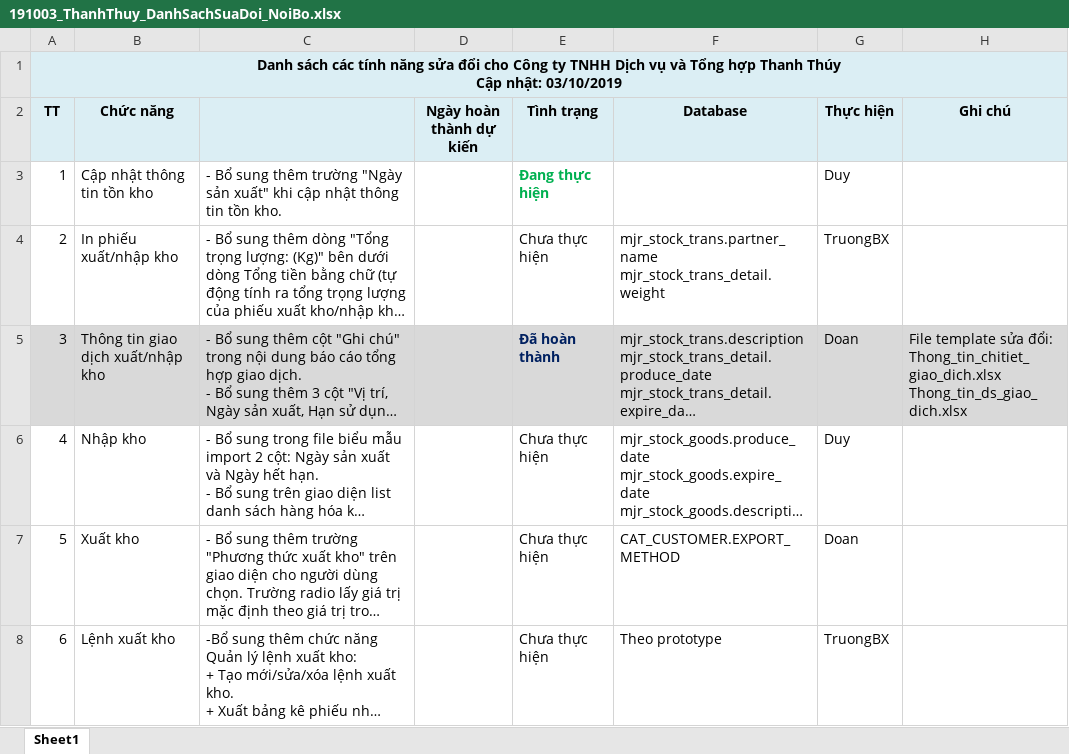
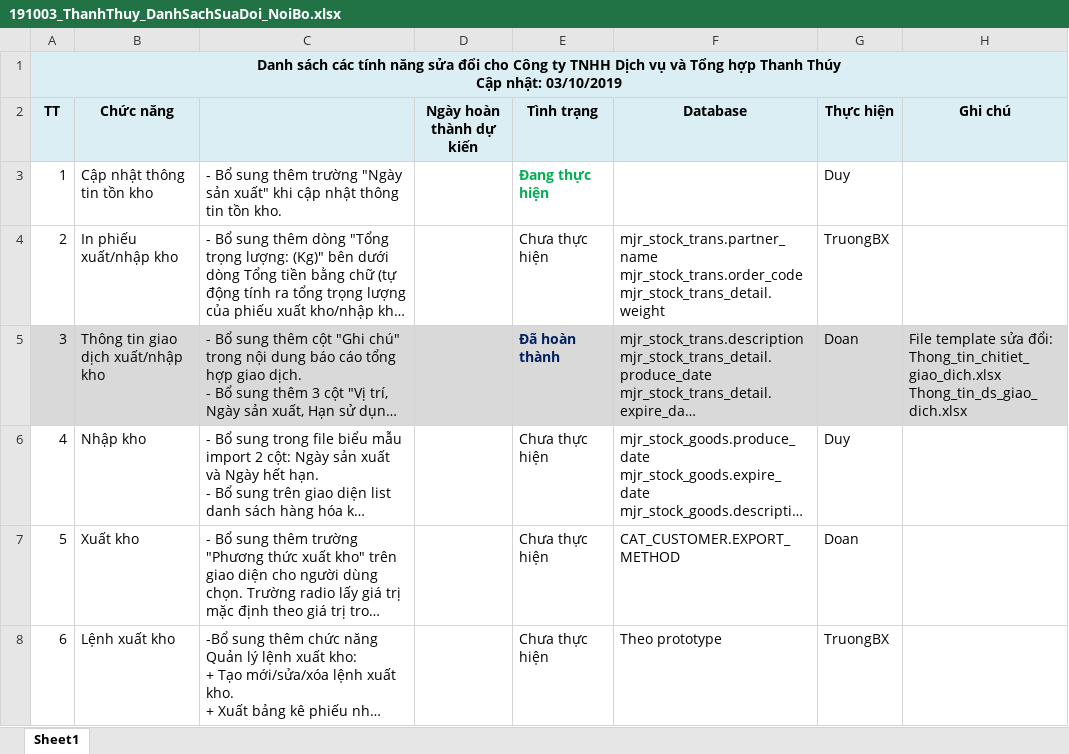
Before and after one commit to duyot/WMS, an Excel workbook: Document/5.Reference/191003_ThanhThuy_DanhSachSuaDoi_NoiBo.xlsx, sheet Sheet1, drawn as a sheet; long unchanged cells end in …; values as stored, in another font and other column widths than the file's, no borders; ↵ is a line break in a cell; the diff names each change by its address in the sheet, - before the commit and + after, or states it on an @@ line.

```diff
--- a/Document/5.Reference/191003_ThanhThuy_DanhSachSuaDoi_NoiBo.xlsx (sheet Sheet1)
+++ b/Document/5.Reference/191003_ThanhThuy_DanhSachSuaDoi_NoiBo.xlsx (sheet Sheet1)
-F4 (Database): mjr_stock_trans.partner_name ↵ mjr_stock_trans_detail.weight
+F4 (Database): mjr_stock_trans.partner_name ↵ mjr_stock_trans.order_code ↵ mjr_stock_trans_detail.weight
```
Also changed, not shown: Document/2.Design/Template/Thong_tin_ds_giao_dich.xlsx, 13 other files.
